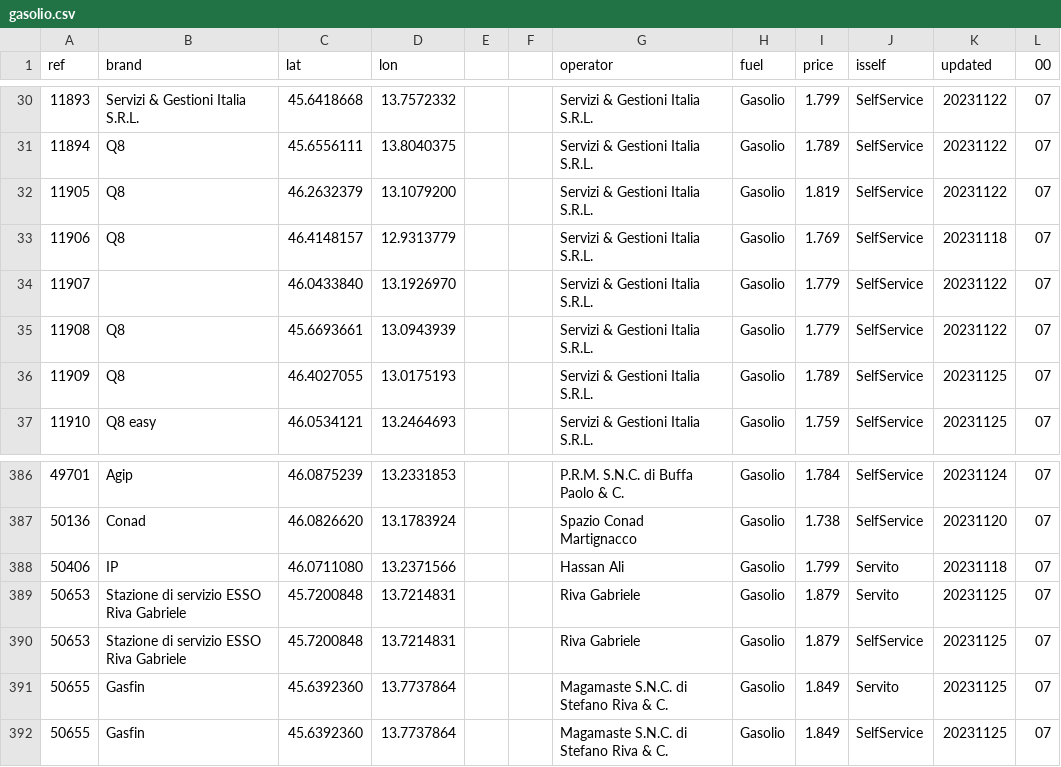
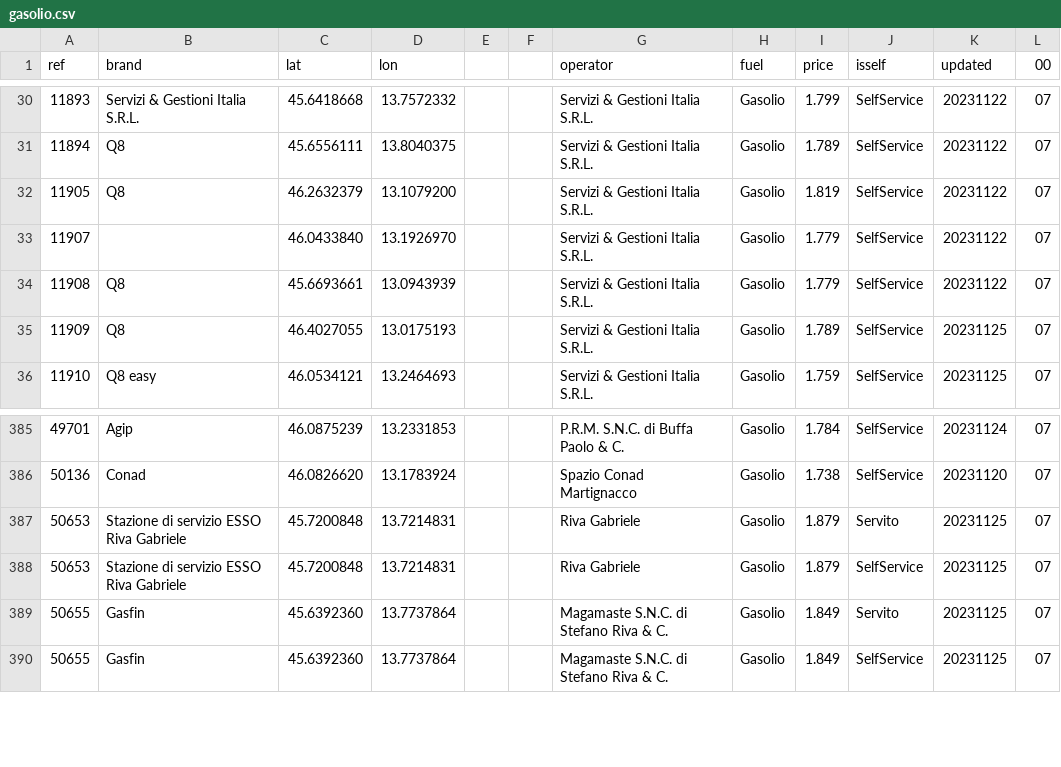
Before and after one commit to cascafico/FuelPrices, a CSV file: gasolio.csv, drawn as a sheet; only a part is shown, gaps mark what is left out.

```diff
--- a/gasolio.csv
+++ b/gasolio.csv
@@ -32,3 +32,2 @@ ref;brand;lat;lon;;;operator;fuel;price;isself;updated;00
 11905;Q8;46.2632379;13.1079200;;;Servizi & Gestioni Italia S.R.L.;Gasolio;1.819;SelfService;20231122;07
-11906;Q8;46.4148157;12.9313779;;;Servizi & Gestioni Italia S.R.L.;Gasolio;1.769;SelfService;20231118;07
 11907;;46.0433840;13.1926970;;;Servizi & Gestioni Italia S.R.L.;Gasolio;1.779;SelfService;20231122;07
@@ -387,3 +386,2 @@ ref;brand;lat;lon;;;operator;fuel;price;isself;updated;00
 50136;Conad;46.0826620;13.1783924;;;Spazio Conad Martignacco;Gasolio;1.738;SelfService;20231120;07
-50406;IP;46.0711080;13.2371566;;;Hassan Ali;Gasolio;1.799;Servito;20231118;07
 50653;Stazione di servizio ESSO Riva Gabriele;45.7200848;13.7214831;;;Riva Gabriele;Gasolio;1.879;Servito;20231125;07
```
Also changed, not shown: anagrafica_impianti_osm.csv, benzina.csv, 2 other files.
